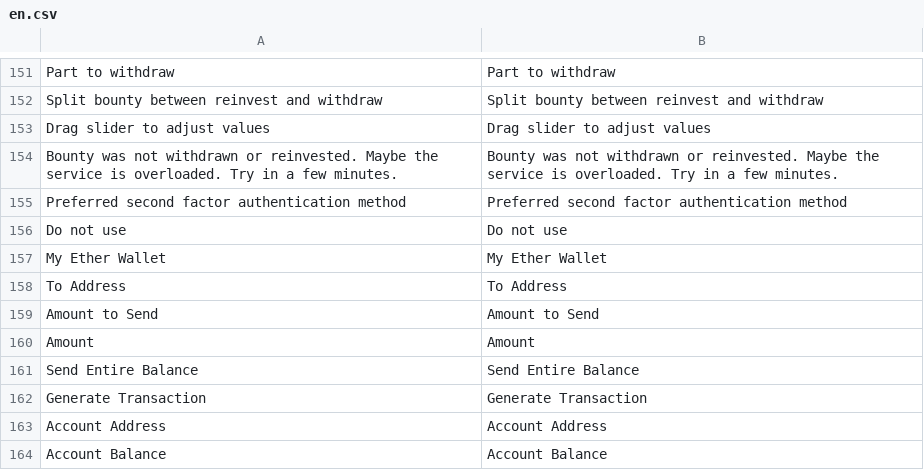
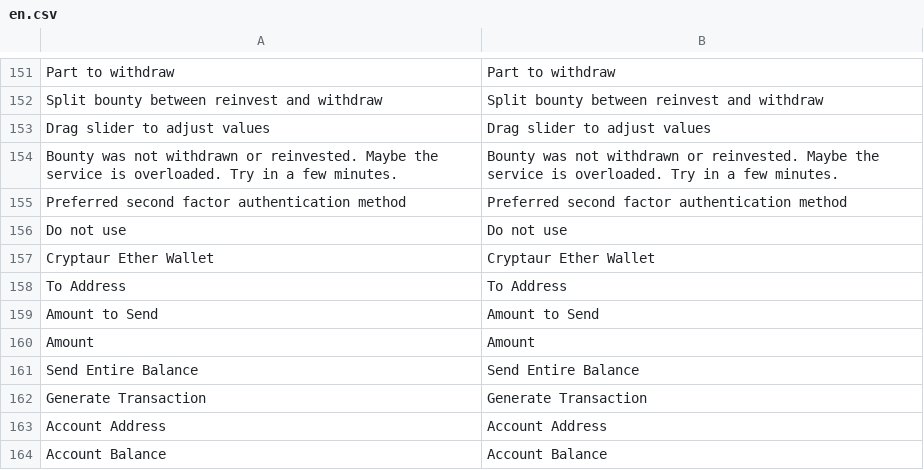
Before and after one commit to aliimran84/cryptaur-web-server, a CSV file: core/engine/translations/en.csv, drawn as a sheet; only a part is shown, gaps mark what is left out; removed rows and columns are numbered as before the commit, all else as after; the diff names each change by its address in the sheet, - before the commit and + after, or states it on an @@ line.

Commit message:
Change MyEtherWallet to CryptaurEtherWallet (in code and texts)

```diff
--- a/core/engine/translations/en.csv
+++ b/core/engine/translations/en.csv
-row 157: My Ether Wallet | My Ether Wallet
+row 157: Cryptaur Ether Wallet | Cryptaur Ether Wallet
```
Also changed, not shown: core/engine/translations/ru.csv, 6 other files.
